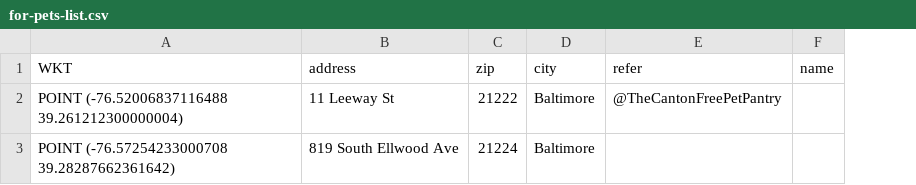
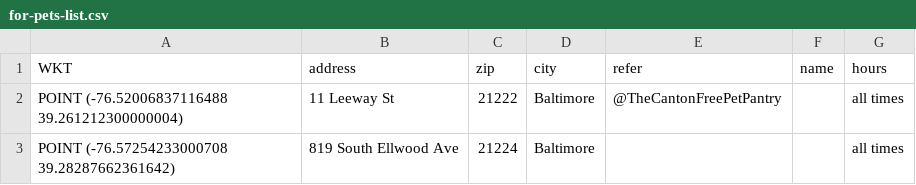
Before and after one commit to SledProc/baltimore-files, a CSV file: site/data/for-pets-list.csv, drawn as a sheet; the diff names each change by its address in the sheet, - before the commit and + after, or states it on an @@ line.

```diff
--- a/site/data/for-pets-list.csv
+++ b/site/data/for-pets-list.csv
+column G (hours), rows 2-3: all times | all times
```
Also changed, not shown: site/data/fridge-list.csv, 37 other files.
